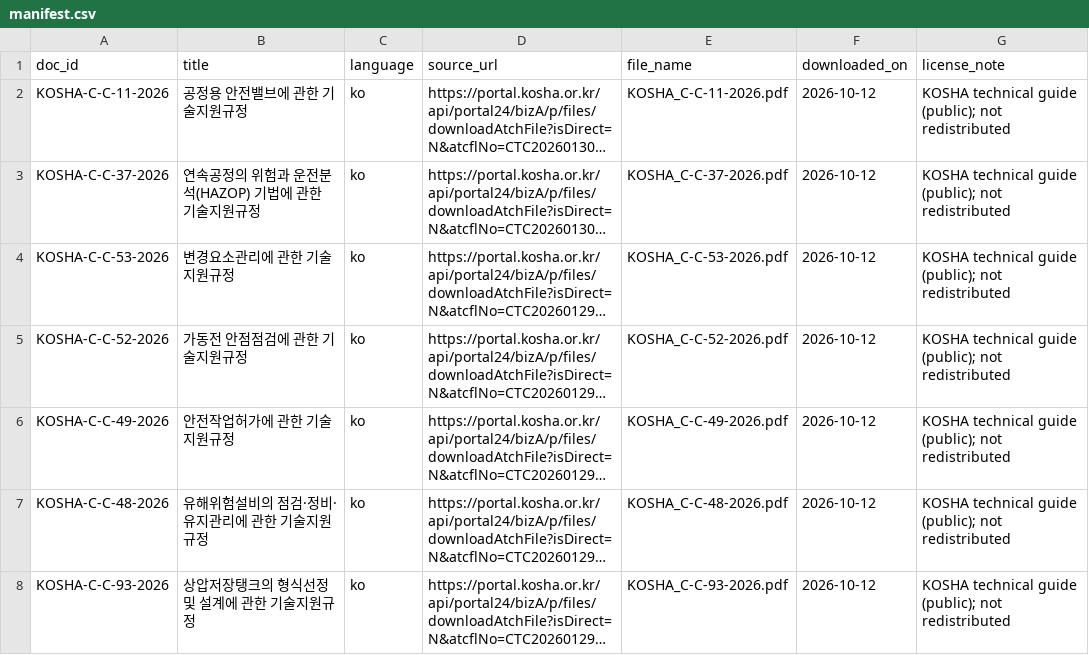
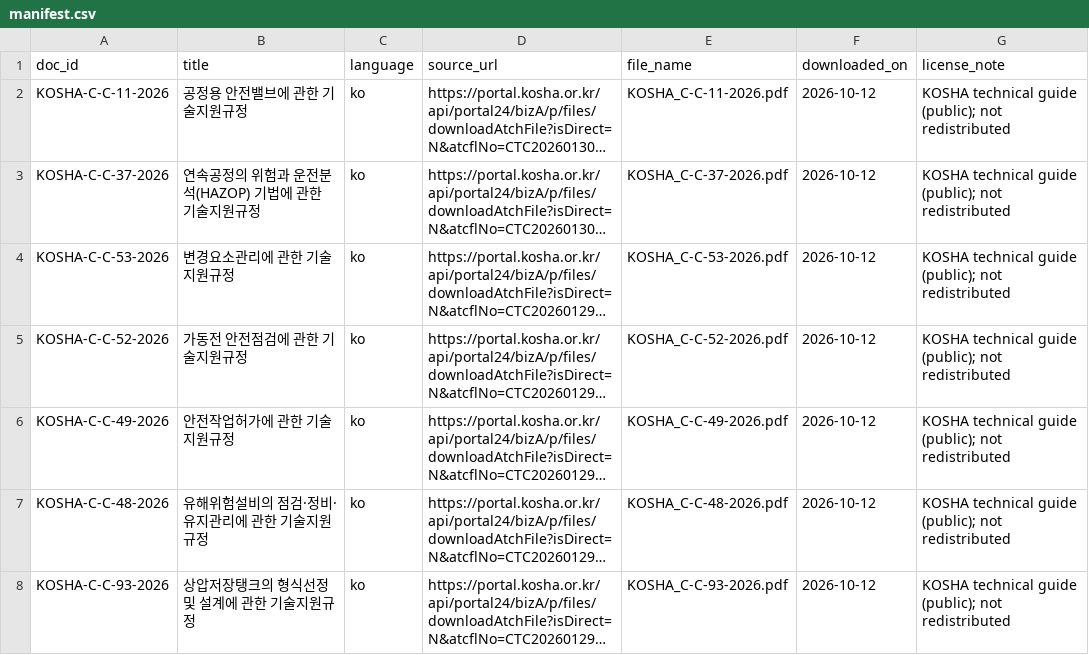
Before and after one commit to AlexL71/plant-safety-rag, a CSV file: data/manifest.csv, drawn as a sheet; only a part is shown; long unchanged cells end in …; the diff names each change by its address in the sheet, - before the commit and + after, or states it on an @@ line.

```diff
--- a/data/manifest.csv
+++ b/data/manifest.csv
-B5 (title): 가동전 안점점검에 관한 기술지원규정
+B5 (title): 가동전 안전점검에 관한 기술지원규정
```
Also changed, not shown: 3 other files.
